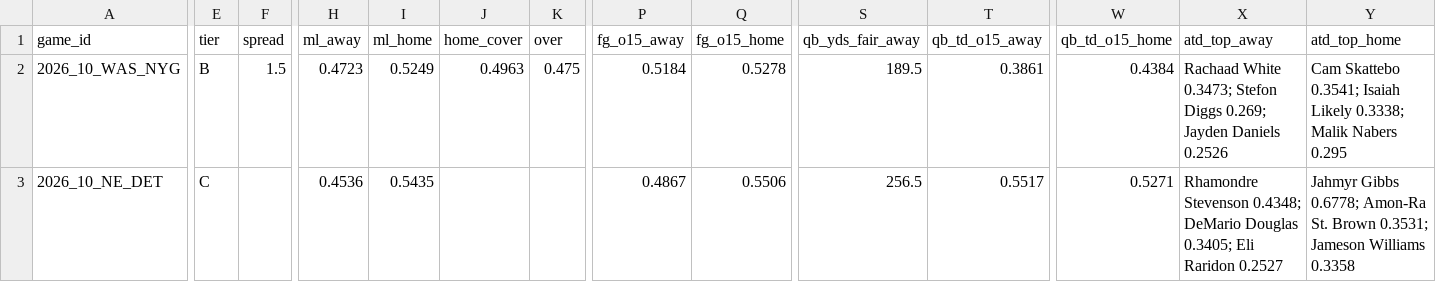
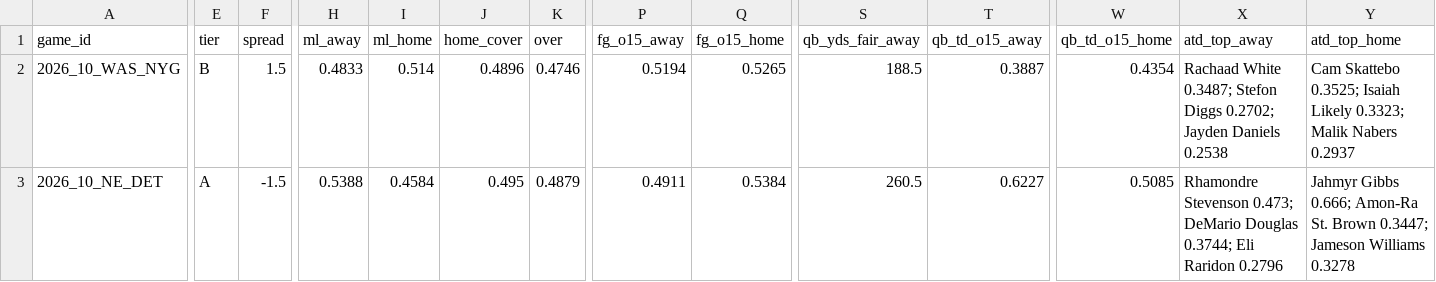
Before and after one commit to Moneyg604/nhl-early-goal, a CSV file: docs/nfl/weeks/2026-w10.csv, drawn as a sheet; only a part is shown, gaps mark what is left out; the diff covers the shown part only; the diff names each change by its address in the sheet, - before the commit and + after, or states it on an @@ line.

```diff
--- a/docs/nfl/weeks/2026-w10.csv
+++ b/docs/nfl/weeks/2026-w10.csv
-H2 (ml_away): 0.4723
+H2 (ml_away): 0.4833
-I2 (ml_home): 0.5249
+I2 (ml_home): 0.514
-J2 (home_cover): 0.4963
+J2 (home_cover): 0.4896
-K2 (over): 0.475
+K2 (over): 0.4746
-P2 (fg_o15_away): 0.5184
+P2 (fg_o15_away): 0.5194
-Q2 (fg_o15_home): 0.5278
+Q2 (fg_o15_home): 0.5265
-S2 (qb_yds_fair_away): 189.5
+S2 (qb_yds_fair_away): 188.5
-T2 (qb_td_o15_away): 0.3861
+T2 (qb_td_o15_away): 0.3887
-W2 (qb_td_o15_home): 0.4384
+W2 (qb_td_o15_home): 0.4354
-X2 (atd_top_away): Rachaad White 0.3473; Stefon Diggs 0.269; Jayden Daniels 0.2526
+X2 (atd_top_away): Rachaad White 0.3487; Stefon Diggs 0.2702; Jayden Daniels 0.2538
-Y2 (atd_top_home): Cam Skattebo 0.3541; Isaiah Likely 0.3338; Malik Nabers 0.295
+Y2 (atd_top_home): Cam Skattebo 0.3525; Isaiah Likely 0.3323; Malik Nabers 0.2937
-E3 (tier): C
+E3 (tier): A
-F3 (spread): (empty)
+F3 (spread): -1.5
-H3 (ml_away): 0.4536
+H3 (ml_away): 0.5388
-I3 (ml_home): 0.5435
+I3 (ml_home): 0.4584
-J3 (home_cover): (empty)
+J3 (home_cover): 0.495
-K3 (over): (empty)
+K3 (over): 0.4879
-P3 (fg_o15_away): 0.4867
+P3 (fg_o15_away): 0.4911
-Q3 (fg_o15_home): 0.5506
+Q3 (fg_o15_home): 0.5384
-S3 (qb_yds_fair_away): 256.5
+S3 (qb_yds_fair_away): 260.5
-T3 (qb_td_o15_away): 0.5517
+T3 (qb_td_o15_away): 0.6227
-W3 (qb_td_o15_home): 0.5271
+W3 (qb_td_o15_home): 0.5085
-X3 (atd_top_away): Rhamondre Stevenson 0.4348; DeMario Douglas 0.3405; Eli Raridon 0.2527
+X3 (atd_top_away): Rhamondre Stevenson 0.473; DeMario Douglas 0.3744; Eli Raridon 0.2796
-Y3 (atd_top_home): Jahmyr Gibbs 0.6778; Amon-Ra St. Brown 0.3531; Jameson Williams 0.3358
+Y3 (atd_top_home): Jahmyr Gibbs 0.666; Amon-Ra St. Brown 0.3447; Jameson Williams 0.3278
```
Also changed, not shown: 165 edited cells elsewhere in this file, docs/nfl/weeks/2026-w09.csv, 15 other files.
